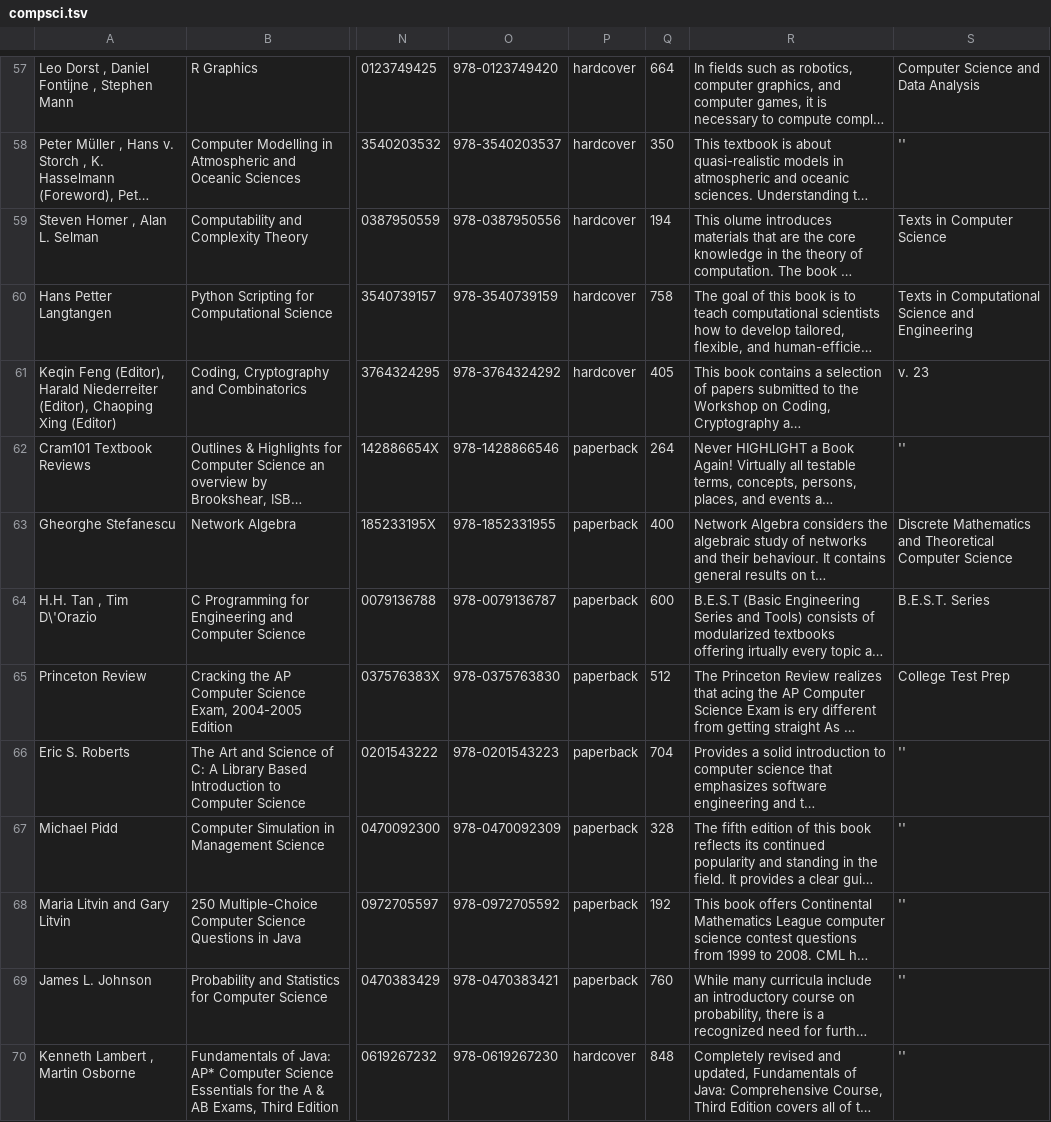
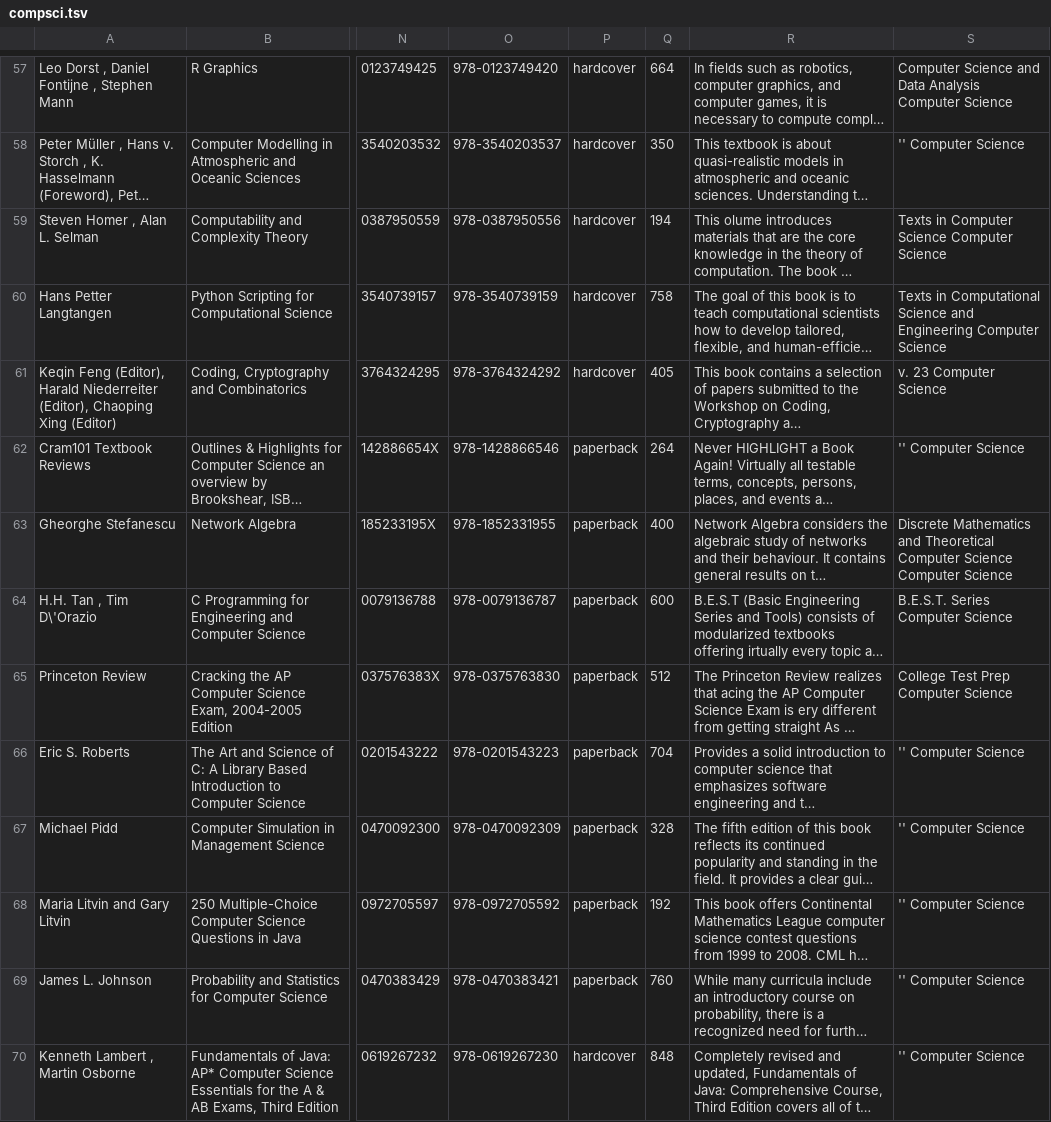
Before and after one commit to CoSig/MySqlDatabase, a TSV file: compsci.tsv, drawn as a sheet; only a part is shown, gaps mark what is left out; long unchanged cells end in …; the diff covers the shown part only; the diff names each change by its address in the sheet, - before the commit and + after, or states it on an @@ line.

```diff
--- a/compsci.tsv
+++ b/compsci.tsv
-S57: Computer Science and Data Analysis
+S57: Computer Science and Data Analysis Computer Science
-S58: ''
+S58: '' Computer Science
-S59: Texts in Computer Science
+S59: Texts in Computer Science Computer Science
-S60: …and Engineering
+S60: …and Engineering Computer Science
-S61: v. 23
+S61: v. 23 Computer Science
-S62: ''
+S62: '' Computer Science
-S63: …Computer Science
+S63: …Computer Science Computer Science
-S64: B.E.S.T. Series
+S64: B.E.S.T. Series Computer Science
-S65: College Test Prep
+S65: College Test Prep Computer Science
-S66:S70: ''
+S66:S70: '' Computer Science
```
Also changed, not shown: 141 edited cells elsewhere in this file.
